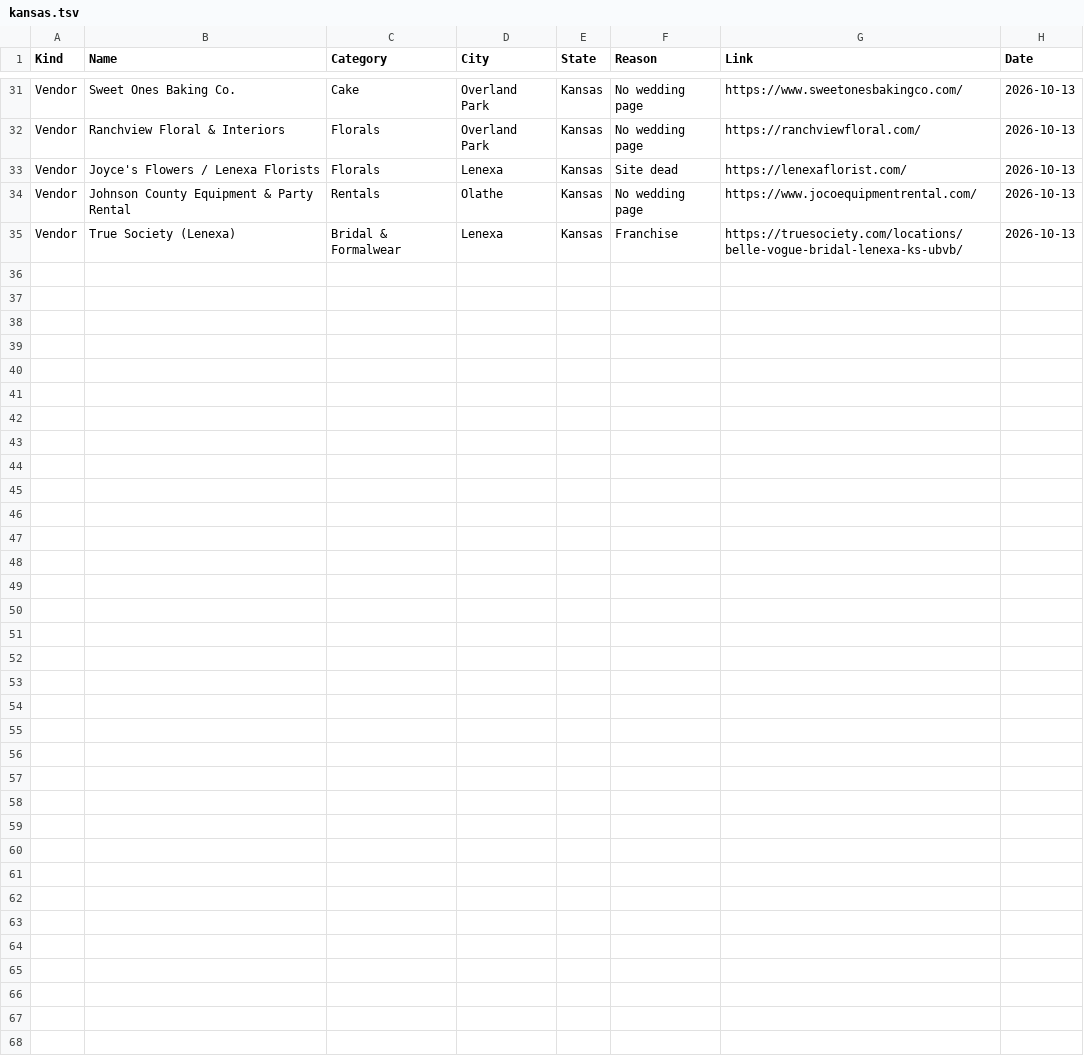
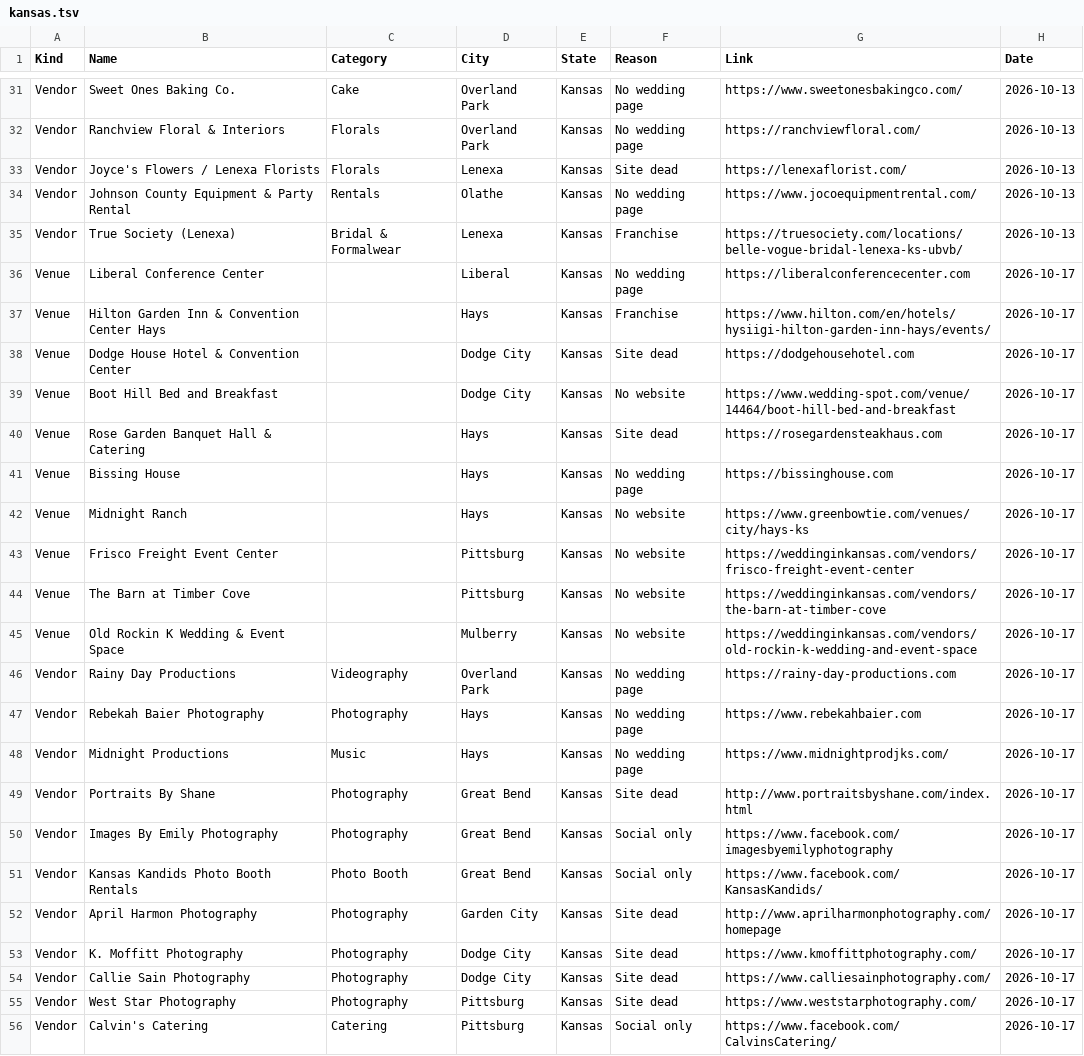
Before and after one commit to dukemackle/Wedding-Build, a TSV file: src/lib/batches/skipped/kansas.tsv, drawn as a sheet; only a part is shown, gaps mark what is left out; the diff names each change by its address in the sheet, - before the commit and + after, or states it on an @@ line.

```diff
--- a/src/lib/batches/skipped/kansas.tsv
+++ b/src/lib/batches/skipped/kansas.tsv
+row 36: Venue | Liberal Conference Center |  | Liberal | Kansas | No wedding page | https://liberalconferencecenter.com | 2026-10-17
+row 37: Venue | Hilton Garden Inn & Convention Center Hays |  | Hays | Kansas | Franchise | https://www.hilton.com/en/hotels/hysiigi-hilton-garden-inn-hays/events/ | 2026-10-17
+row 38: Venue | Dodge House Hotel & Convention Center |  | Dodge City | Kansas | Site dead | https://dodgehousehotel.com | 2026-10-17
+row 39: Venue | Boot Hill Bed and Breakfast |  | Dodge City | Kansas | No website | https://www.wedding-spot.com/venue/14464/boot-hill-bed-and-breakfast | 2026-10-17
+row 40: Venue | Rose Garden Banquet Hall & Catering |  | Hays | Kansas | Site dead | https://rosegardensteakhaus.com | 2026-10-17
+row 41: Venue | Bissing House |  | Hays | Kansas | No wedding page | https://bissinghouse.com | 2026-10-17
+row 42: Venue | Midnight Ranch |  | Hays | Kansas | No website | https://www.greenbowtie.com/venues/city/hays-ks | 2026-10-17
+row 43: Venue | Frisco Freight Event Center |  | Pittsburg | Kansas | No website | https://weddinginkansas.com/vendors/frisco-freight-event-center | 2026-10-17
+row 44: Venue | The Barn at Timber Cove |  | Pittsburg | Kansas | No website | https://weddinginkansas.com/vendors/the-barn-at-timber-cove | 2026-10-17
+row 45: Venue | Old Rockin K Wedding & Event Space |  | Mulberry | Kansas | No website | https://weddinginkansas.com/vendors/old-rockin-k-wedding-and-event-space | 2026-10-17
+row 46: Vendor | Rainy Day Productions | Videography | Overland Park | Kansas | No wedding page | https://rainy-day-productions.com | 2026-10-17
+row 47: Vendor | Rebekah Baier Photography | Photography | Hays | Kansas | No wedding page | https://www.rebekahbaier.com | 2026-10-17
+row 48: Vendor | Midnight Productions | Music | Hays | Kansas | No wedding page | https://www.midnightprodjks.com/ | 2026-10-17
+row 49: Vendor | Portraits By Shane | Photography | Great Bend | Kansas | Site dead | http://www.portraitsbyshane.com/index.html | 2026-10-17
+row 50: Vendor | Images By Emily Photography | Photography | Great Bend | Kansas | Social only | https://www.facebook.com/imagesbyemilyphotography | 2026-10-17
+row 51: Vendor | Kansas Kandids Photo Booth Rentals | Photo Booth | Great Bend | Kansas | Social only | https://www.facebook.com/KansasKandids/ | 2026-10-17
+row 52: Vendor | April Harmon Photography | Photography | Garden City | Kansas | Site dead | http://www.aprilharmonphotography.com/homepage | 2026-10-17
+row 53: Vendor | K. Moffitt Photography | Photography | Dodge City | Kansas | Site dead | https://www.kmoffittphotography.com/ | 2026-10-17
+row 54: Vendor | Callie Sain Photography | Photography | Dodge City | Kansas | Site dead | https://www.calliesainphotography.com/ | 2026-10-17
+row 55: Vendor | West Star Photography | Photography | Pittsburg | Kansas | Site dead | https://www.weststarphotography.com/ | 2026-10-17
+row 56: Vendor | Calvin's Catering | Catering | Pittsburg | Kansas | Social only | https://www.facebook.com/CalvinsCatering/ | 2026-10-17
```
Also changed, not shown: src/lib/batches/skipped/oklahoma.tsv, 4 other files.
